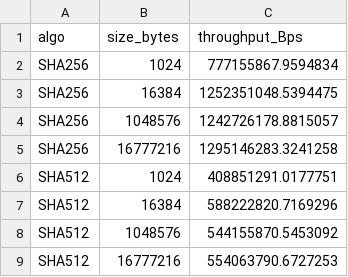
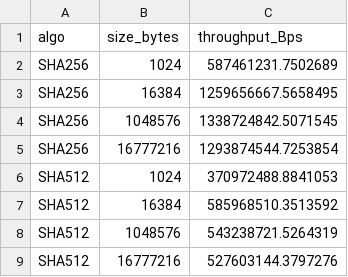
Before and after one commit to RomanXXII/Cryptography-Performance-Study, a CSV file: data/raw/cpu_sha.csv, drawn as a sheet.

```diff
--- a/data/raw/cpu_sha.csv
+++ b/data/raw/cpu_sha.csv
@@ -1,9 +1,9 @@
 algo,size_bytes,throughput_Bps
-SHA256,1024,777155867.9594834
-SHA256,16384,1252351048.5394475
-SHA256,1048576,1242726178.8815057
-SHA256,16777216,1295146283.3241258
-SHA512,1024,408851291.0177751
-SHA512,16384,588222820.7169296
-SHA512,1048576,544155870.5453092
-SHA512,16777216,554063790.6727253
+SHA256,1024,587461231.7502689
+SHA256,16384,1259656667.5658495
+SHA256,1048576,1338724842.5071545
+SHA256,16777216,1293874544.7253854
+SHA512,1024,370972488.8841053
+SHA512,16384,585968510.3513592
+SHA512,1048576,543238721.5264319
+SHA512,16777216,527603144.3797276
```
Also changed, not shown: 5 other files.
